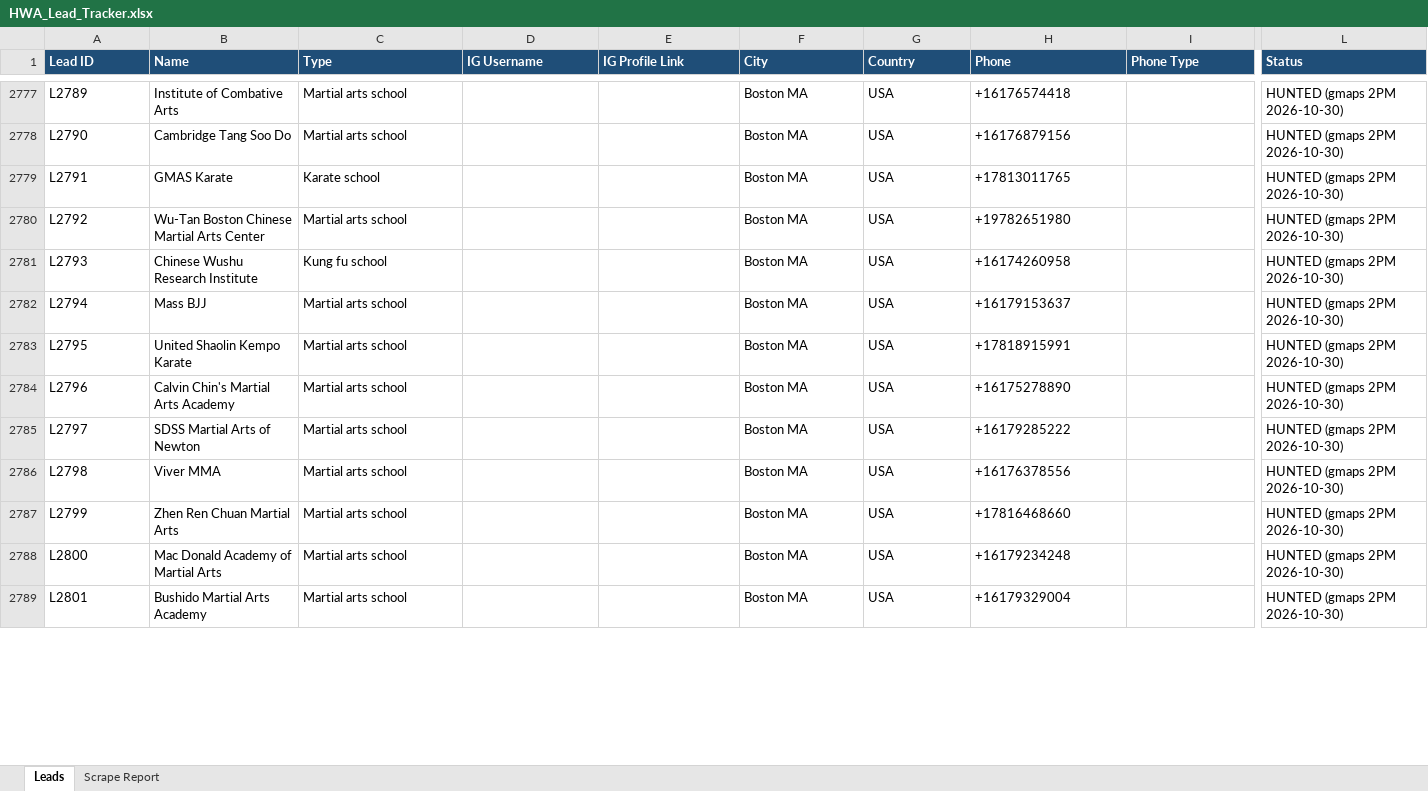
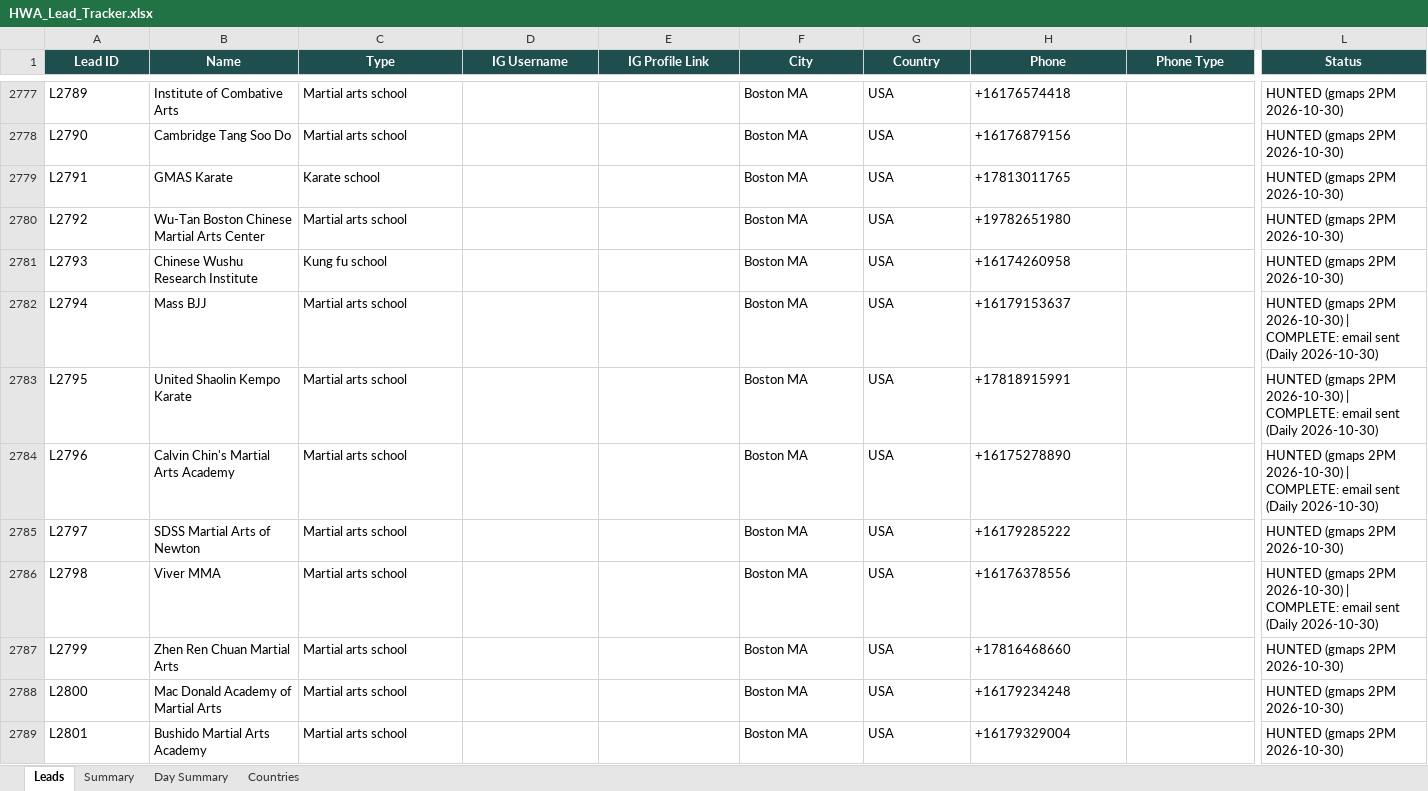
Before and after one commit to hsnwarriorapparel-dot/hsn-business, an Excel workbook: HWA_Lead_Tracker.xlsx, sheet Leads, drawn as a sheet; only a part is shown, gaps mark what is left out; values as stored, in another font and other column widths than the file's, no borders; the diff covers the shown part only; the diff names each change by its address in the sheet, - before the commit and + after, or states it on an @@ line.

Commit message:
morning briefing 2026-10-31: day16 wave topup (20 emails), tracker rebuild, wave_guard watchdog

```diff
--- a/HWA_Lead_Tracker.xlsx (sheet Leads)
+++ b/HWA_Lead_Tracker.xlsx (sheet Leads)
-sheet tab: Scrape Report
+sheet tab: Summary
+sheet tab: Day Summary
+sheet tab: Countries
@@ A1:L1 fill: #1F4E78 → #1F4E4F, alignment: left → center @@
-L2782:L2784 (Status): …2PM 2026-10-30)
+L2782:L2784 (Status): …2PM 2026-10-30) | COMPLETE: email sent (Daily 2026-10-30)
-L2786 (Status): …2PM 2026-10-30)
+L2786 (Status): …2PM 2026-10-30) | COMPLETE: email sent (Daily 2026-10-30)
```
Also changed, not shown: 104 edited cells and cell formats elsewhere in this sheet, sheet Summary, 1 other file.
